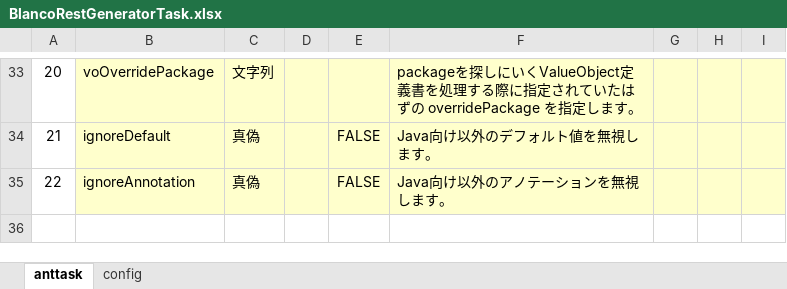
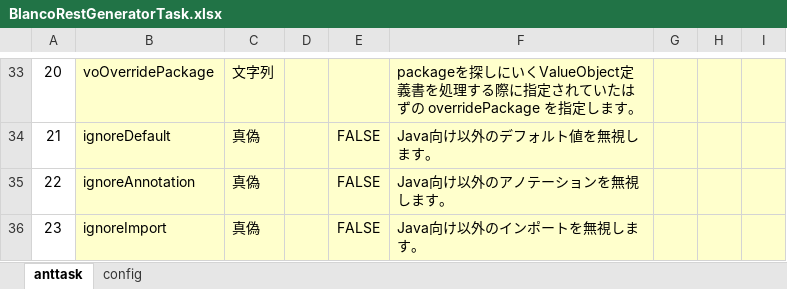
Before and after one commit to uedaueo/blancoRestGenerator, an Excel workbook: meta/program/BlancoRestGeneratorTask.xlsx, sheet anttask, drawn as a sheet; only a part is shown, gaps mark what is left out; values as stored, in another font and other column widths than the file's, no borders; the diff names each change by its address in the sheet, - before the commit and + after, or states it on an @@ line.

Commit message:
0.2.2: Implement ignoreImport option. * not implement yet java specific import section.

```diff
--- a/meta/program/BlancoRestGeneratorTask.xlsx (sheet anttask)
+++ b/meta/program/BlancoRestGeneratorTask.xlsx (sheet anttask)
+row 36: 23 | ignoreImport | 真偽 |  | FALSE | Java向け以外のインポートを無視します。
```
Also changed, not shown: 5 other files.
